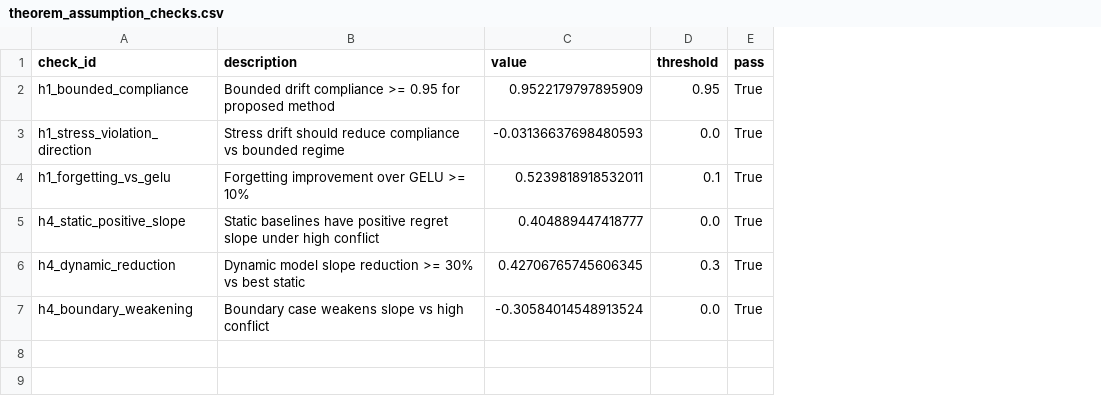
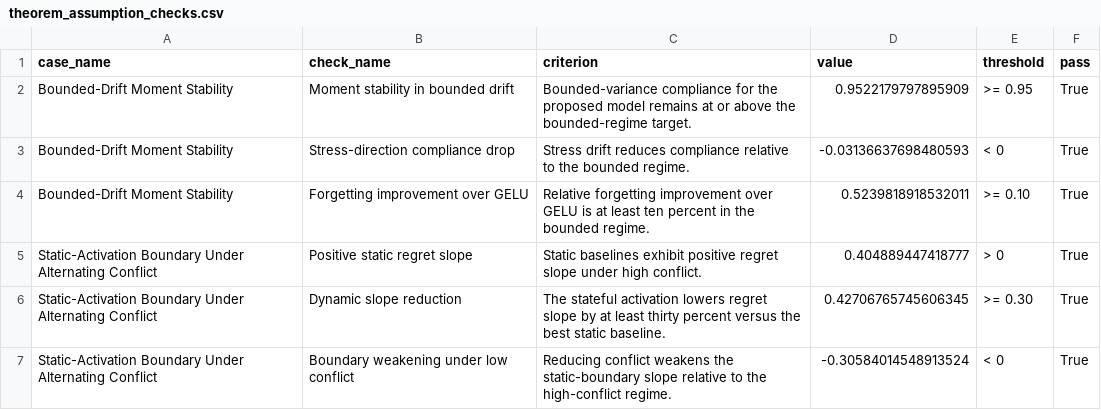
Before and after one commit to omegaXiv-labs/omegaXiv-run-d8dd2f7a-01b6-4195-ac04-49921355eab9, a CSV file: paper/tables/theorem_assumption_checks.csv, drawn as a sheet; removed rows and columns are numbered as before the commit, all else as after; the diff names each change by its address in the sheet, - before the commit and + after, or states it on an @@ line.

```diff
--- a/paper/tables/theorem_assumption_checks.csv
+++ b/paper/tables/theorem_assumption_checks.csv
-column A (check_id), rows 2-7: h1_bounded_compliance | h1_stress_violation_direction | h1_forgetting_vs_gelu | h4_static_positive_slope | h4_dynamic_reduction | h4_boundary_weakening
-column B (description), rows 2-7: Bounded drift compliance >= 0.95 for proposed method | Stress drift should reduce compliance vs bounded regime | Forgetting improvement over GELU >= 10% | Static baselines have positive regret slope under high conflict | Dynamic model slope reduction >= 30% vs best static | Boundary case weakens slope vs high conflict
+column A (case_name), rows 2-7: Bounded-Drift Moment Stability | Bounded-Drift Moment Stability | Bounded-Drift Moment Stability | Static-Activation Boundary Under Alternating Conflict | Static-Activation Boundary Under Alternating Conflict | Static-Activation Boundary Under Alternating Conflict
+column B (check_name), rows 2-7: Moment stability in bounded drift | Stress-direction compliance drop | Forgetting improvement over GELU | Positive static regret slope | Dynamic slope reduction | Boundary weakening under low conflict
+column C (criterion), rows 2-7: Bounded-variance compliance for the proposed model remains at or above the bounded-regime target. | Stress drift reduces compliance relative to the bounded regime. | Relative forgetting improvement over GELU is at least ten percent in the bounded regime. | Static baselines exhibit positive regret slope under high conflict. | The stateful activation lowers regret slope by at least thirty percent versus the best static baseline. | Reducing conflict weakens the static-boundary slope relative to the high-conflict regime.
-E2 (threshold): 0.95
+E2 (threshold): >= 0.95
-E3 (threshold): 0.0
+E3 (threshold): < 0
-E4 (threshold): 0.1
+E4 (threshold): >= 0.10
-E5 (threshold): 0.0
+E5 (threshold): > 0
-E6 (threshold): 0.3
+E6 (threshold): >= 0.30
-E7 (threshold): 0.0
+E7 (threshold): < 0
```
Also changed, not shown: paper/tables/claim_traceability.csv, paper/tables/validation_metrics_summary.csv, 22 other files.
